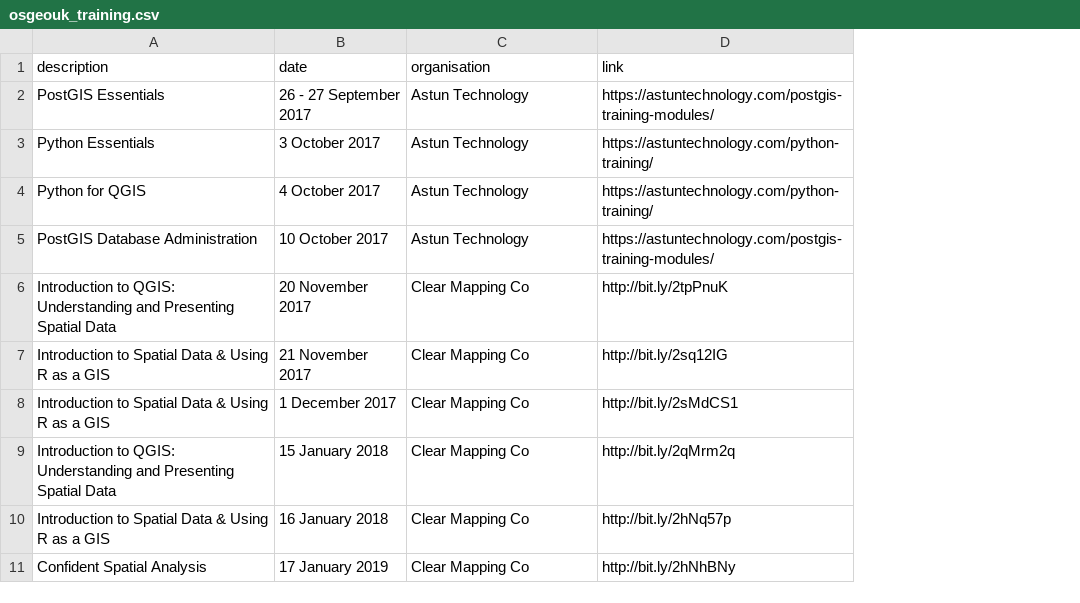
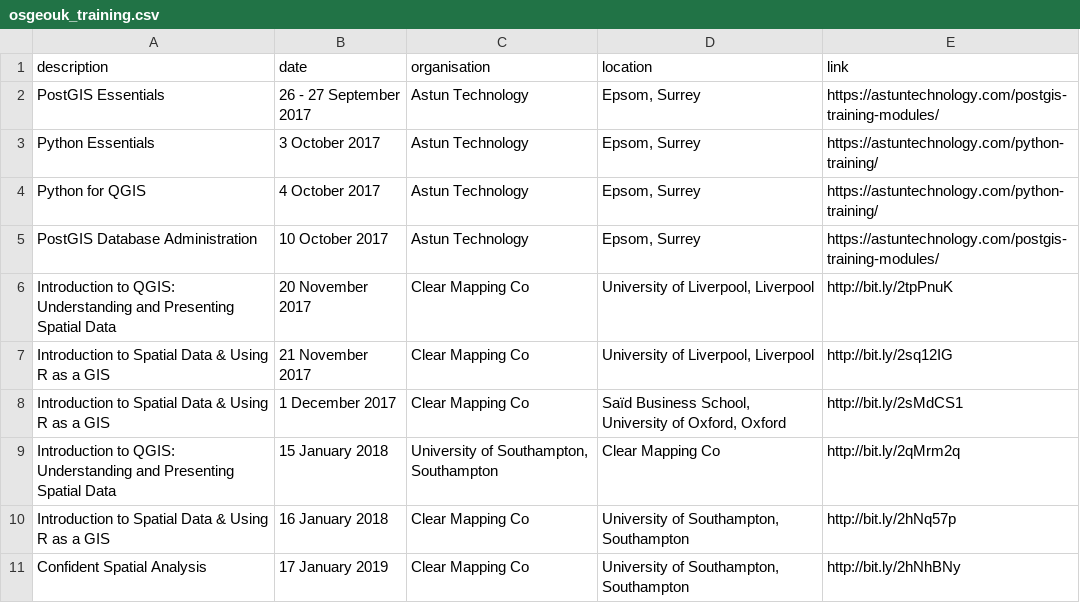
Before and after one commit to willadam/website, a CSV file: _data/osgeouk_training.csv, drawn as a sheet; the diff names each change by its address in the sheet, - before the commit and + after, or states it on an @@ line.

Commit message:
Update osgeouk_training.csv

```diff
--- a/_data/osgeouk_training.csv
+++ b/_data/osgeouk_training.csv
+column D (location), rows 2-11: Epsom, Surrey | Epsom, Surrey | Epsom, Surrey | Epsom, Surrey | University of Liverpool, Liverpool | University of Liverpool, Liverpool | Saïd Business School, University of Oxford, Oxford | Clear Mapping Co | University of Southampton, Southampton | University of Southampton, Southampton
-C9 (organisation): Clear Mapping Co
+C9 (organisation): University of Southampton, Southampton
```
